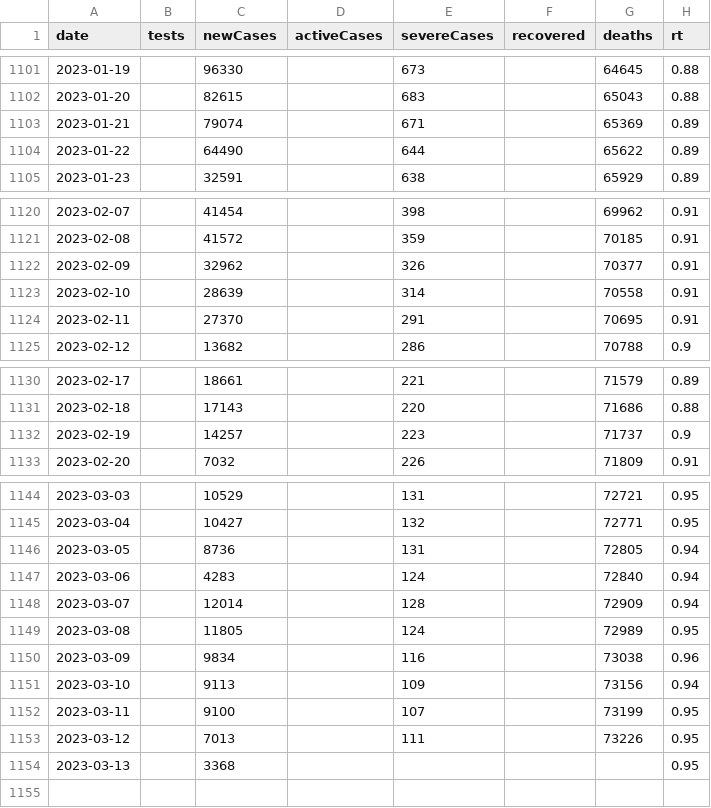
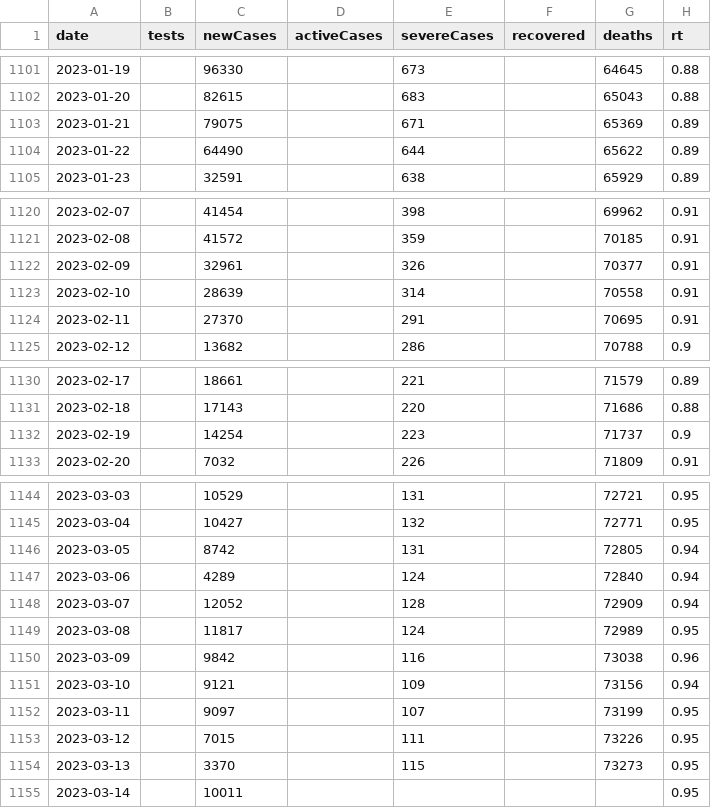
Before and after one commit to kj-9/dbt_covid19jp, a CSV file: dist/jp_daily.csv, drawn as a sheet; only a part is shown, gaps mark what is left out.

```diff
--- a/dist/jp_daily.csv
+++ b/dist/jp_daily.csv
@@ -1102,3 +1102,3 @@ date,tests,newCases,activeCases,severeCases,recovered,deaths,rt
 2023-01-20,,82615,,683,,65043,0.88
-2023-01-21,,79074,,671,,65369,0.89
+2023-01-21,,79075,,671,,65369,0.89
 2023-01-22,,64490,,644,,65622,0.89
@@ -1121,3 +1121,3 @@ date,tests,newCases,activeCases,severeCases,recovered,deaths,rt
 2023-02-08,,41572,,359,,70185,0.91
-2023-02-09,,32962,,326,,70377,0.91
+2023-02-09,,32961,,326,,70377,0.91
 2023-02-10,,28639,,314,,70558,0.91
@@ -1131,3 +1131,3 @@ date,tests,newCases,activeCases,severeCases,recovered,deaths,rt
 2023-02-18,,17143,,220,,71686,0.88
-2023-02-19,,14257,,223,,71737,0.9
+2023-02-19,,14254,,223,,71737,0.9
 2023-02-20,,7032,,226,,71809,0.91
@@ -1145,10 +1145,11 @@ date,tests,newCases,activeCases,severeCases,recovered,deaths,rt
 2023-03-04,,10427,,132,,72771,0.95
-2023-03-05,,8736,,131,,72805,0.94
-2023-03-06,,4283,,124,,72840,0.94
-2023-03-07,,12014,,128,,72909,0.94
-2023-03-08,,11805,,124,,72989,0.95
-2023-03-09,,9834,,116,,73038,0.96
-2023-03-10,,9113,,109,,73156,0.94
-2023-03-11,,9100,,107,,73199,0.95
-2023-03-12,,7013,,111,,73226,0.95
-2023-03-13,,3368,,,,,0.95
+2023-03-05,,8742,,131,,72805,0.94
+2023-03-06,,4289,,124,,72840,0.94
+2023-03-07,,12052,,128,,72909,0.94
+2023-03-08,,11817,,124,,72989,0.95
+2023-03-09,,9842,,116,,73038,0.96
+2023-03-10,,9121,,109,,73156,0.94
+2023-03-11,,9097,,107,,73199,0.95
+2023-03-12,,7015,,111,,73226,0.95
+2023-03-13,,3370,,115,,73273,0.95
+2023-03-14,,10011,,,,,0.95
```
Also changed, not shown: 3 other files.
